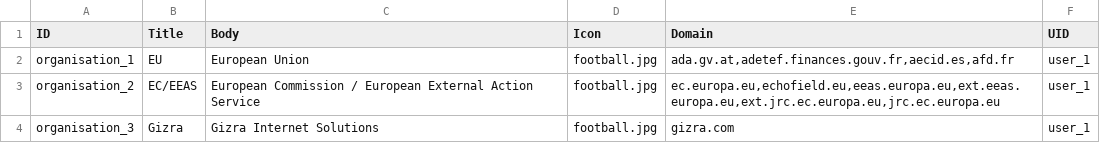
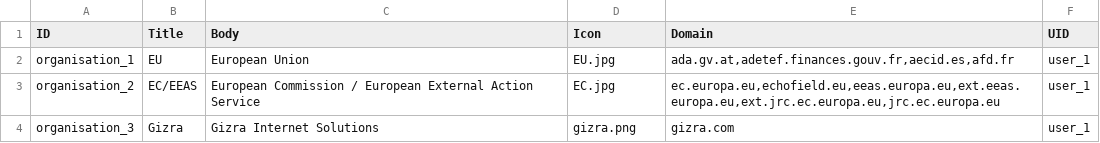
Before and after one commit to capacity4dev/capacity4more, a CSV file: capacity4more/modules/c4m/demo/c4m_demo_content/csv/node/organisation.csv, drawn as a sheet.

Commit message:
Icons

```diff
--- a/capacity4more/modules/c4m/demo/c4m_demo_content/csv/node/organisation.csv
+++ b/capacity4more/modules/c4m/demo/c4m_demo_content/csv/node/organisation.csv
@@ -1,4 +1,4 @@
 ID,Title,Body,Icon,Domain,UID
-organisation_1,EU,European Union,football.jpg,"ada.gv.at,adetef.finances.gouv.fr,aecid.es,afd.fr",user_1
-organisation_2,EC/EEAS,European Commission / European External Action Service,football.jpg,"ec.europa.eu,echofield.eu,eeas.europa.eu,ext.eeas.europa.eu,ext.jrc.ec.europa.eu,jrc.ec.europa.eu",user_1
-organisation_3,Gizra,Gizra Internet Solutions,football.jpg,"gizra.com",user_1
+organisation_1,EU,European Union,EU.jpg,"ada.gv.at,adetef.finances.gouv.fr,aecid.es,afd.fr",user_1
+organisation_2,EC/EEAS,European Commission / European External Action Service,EC.jpg,"ec.europa.eu,echofield.eu,eeas.europa.eu,ext.eeas.europa.eu,ext.jrc.ec.europa.eu,jrc.ec.europa.eu",user_1
+organisation_3,Gizra,Gizra Internet Solutions,gizra.png,"gizra.com",user_1
```
Also changed, not shown: 3 other files.
